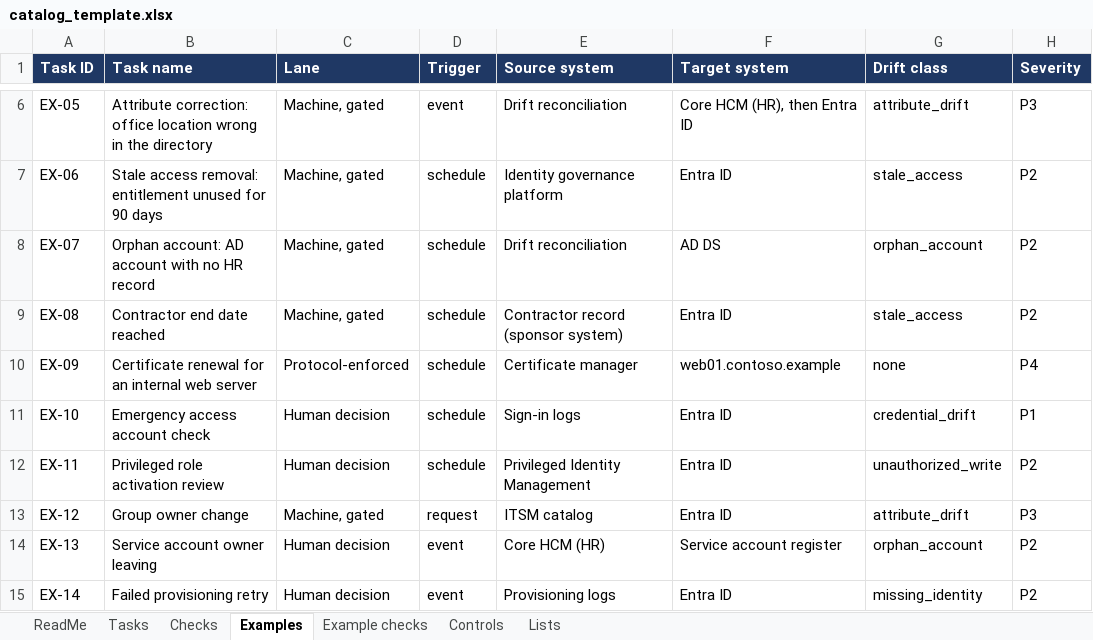
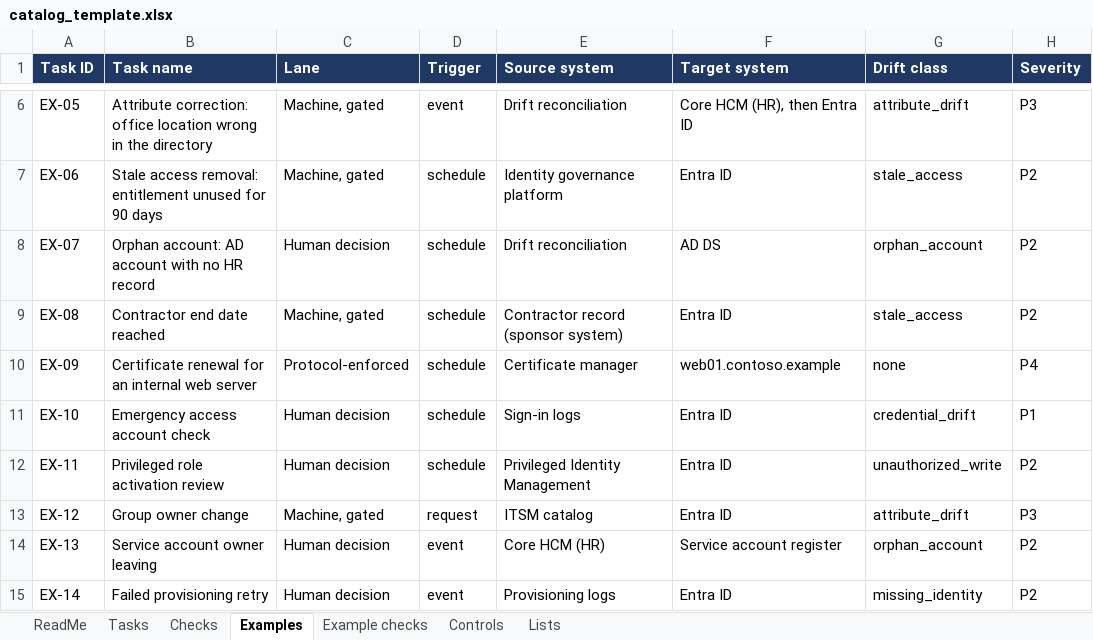
Before and after one commit to WhalerMike/modernization-workbook, an Excel workbook: examples/ttm-task-catalog/catalog_template.xlsx, sheet Examples, drawn as a sheet; only a part is shown, gaps mark what is left out; values as stored, in another font and other column widths than the file's, no borders; the diff names each change by its address in the sheet, - before the commit and + after, or states it on an @@ line.

```diff
--- a/examples/ttm-task-catalog/catalog_template.xlsx (sheet Examples)
+++ b/examples/ttm-task-catalog/catalog_template.xlsx (sheet Examples)
-C8 (Lane): Machine, gated
+C8 (Lane): Human decision
```
Also changed, not shown: sheet Controls, sheet Lists, 17 other files.
